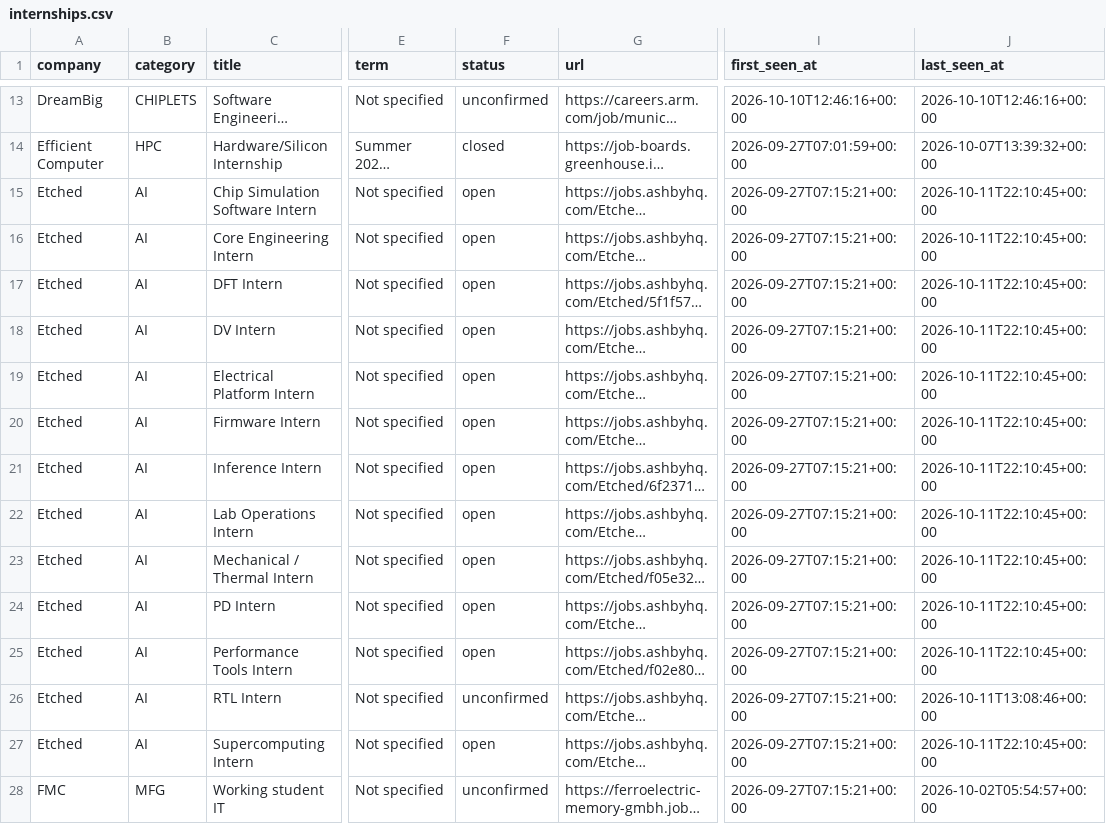
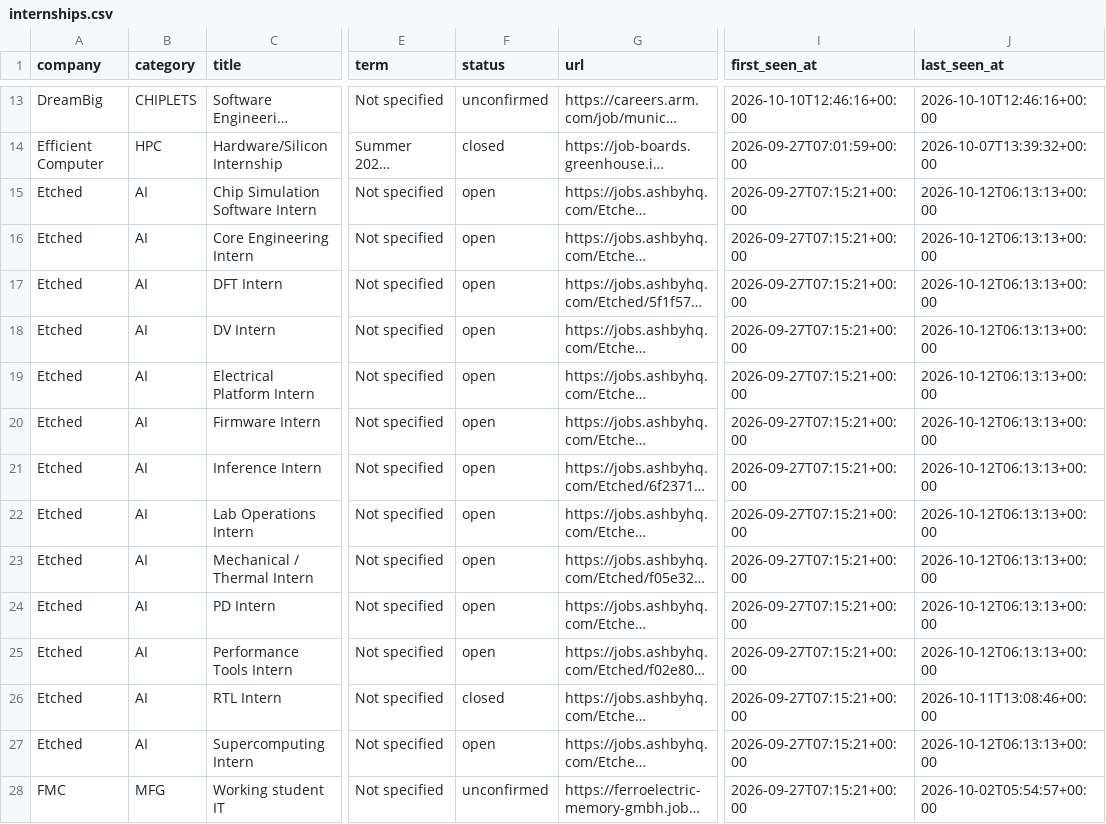
Before and after one commit to sarva12/Semiconductor-Startup-Internships-2027, a CSV file: data/internships.csv, drawn as a sheet; only a part is shown, gaps mark what is left out; long unchanged cells end in …; the diff covers the shown part only; the diff names each change by its address in the sheet, - before the commit and + after, or states it on an @@ line.

```diff
--- a/data/internships.csv
+++ b/data/internships.csv
-J15:J25 (last_seen_at): 2026-10-11T22:10:45+00:00
+J15:J25 (last_seen_at): 2026-10-12T06:13:13+00:00
-F26 (status): unconfirmed
+F26 (status): closed
-J27 (last_seen_at): 2026-10-11T22:10:45+00:00
+J27 (last_seen_at): 2026-10-12T06:13:13+00:00
```
Also changed, not shown: 34 edited cells elsewhere in this file, 8 other files.
